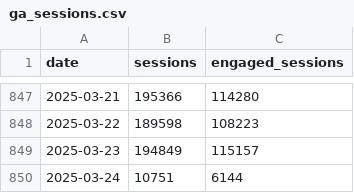
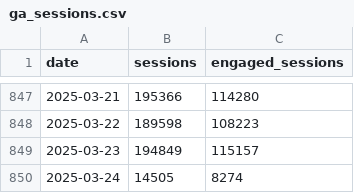
Before and after one commit to EdwardKing1701/tr_ecom_dbt, a CSV file: seeds/load/daily/ga_sessions.csv, drawn as a sheet; only a part is shown, gaps mark what is left out.

```diff
--- a/seeds/load/daily/ga_sessions.csv
+++ b/seeds/load/daily/ga_sessions.csv
@@ -849,2 +849,2 @@
 2025-03-23,194849,115157
-2025-03-24,10751,6144
+2025-03-24,14505,8274
```
Also changed, not shown: seeds/load/hourly/ga_hourly.csv.
